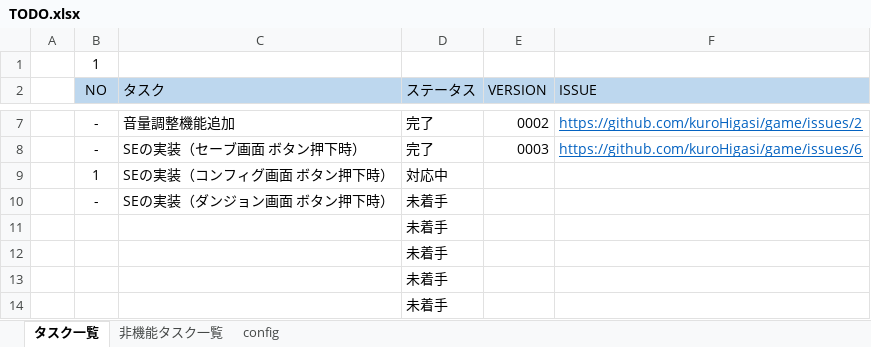
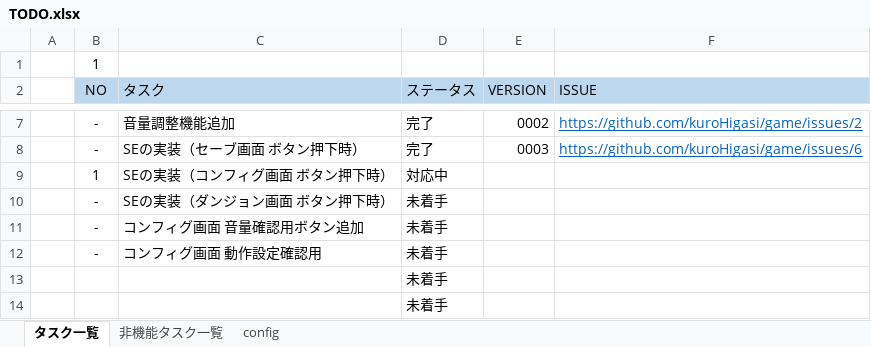
Before and after one commit to kuroHigasi/game, an Excel workbook: 00_TODO/TODO.xlsx, sheet タスク一覧, drawn as a sheet; only a part is shown, gaps mark what is left out; values as stored, in another font and other column widths than the file's, no borders; removed rows and columns are numbered as before the commit, all else as after; the diff names each change by its address in the sheet, - before the commit and + after, or states it on an @@ line.

Commit message:
[更新] 0004 要タスク洗い出し

```diff
--- a/00_TODO/TODO.xlsx (sheet タスク一覧)
+++ b/00_TODO/TODO.xlsx (sheet タスク一覧)
-row 11:  |  |  | 未着手
-row 12:  |  |  | 未着手
+row 11:  | - | コンフィグ画面 音量確認用ボタン追加 | 未着手
+row 12:  | - | コンフィグ画面 動作設定確認用 | 未着手
```
Also changed, not shown: sheet 非機能タスク一覧.
